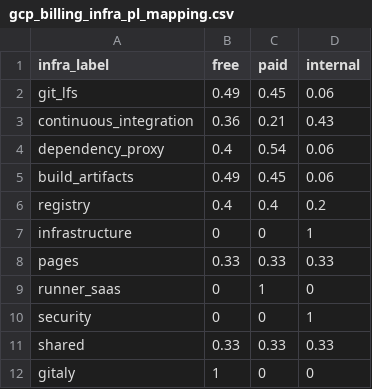
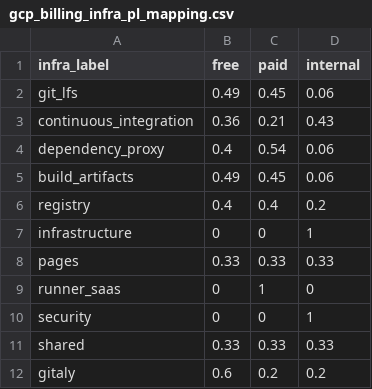
Before and after one commit to tnmy44/gitlab-analytics, a CSV file: transform/snowflake-dbt/data/gcp_billing_infra_pl_mapping.csv, drawn as a sheet.

Commit message:
rename output model, add gitaly top mapping

```diff
--- a/transform/snowflake-dbt/data/gcp_billing_infra_pl_mapping.csv
+++ b/transform/snowflake-dbt/data/gcp_billing_infra_pl_mapping.csv
@@ -11,2 +11,2 @@ security,0,0,1
 shared,0.33,0.33,0.33
-gitaly,1,0,0
+gitaly,0.6,0.2,0.2
```
Also changed, not shown: 1 other file.
